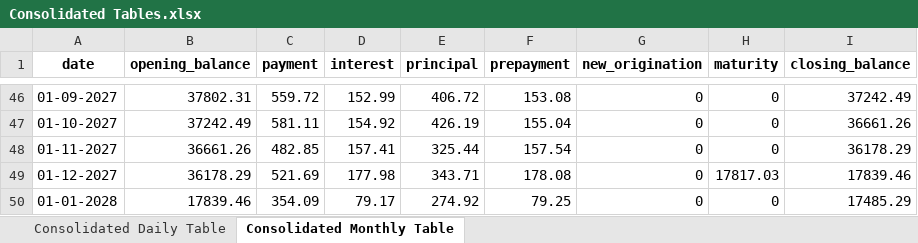
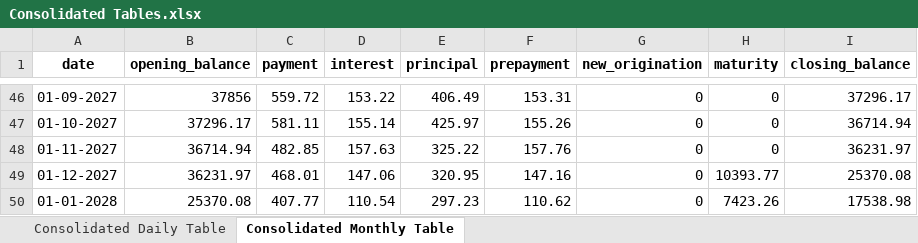
Before and after one commit to Shreesh26/Loan-Amortization-Generator, an Excel workbook: Consolidated Tables.xlsx, sheet Consolidated Monthly Table, drawn as a sheet; only a part is shown, gaps mark what is left out; values as stored, in another font and other column widths than the file's, no borders; the diff covers the shown part only; the diff names each change by its address in the sheet, - before the commit and + after, or states it on an @@ line.

```diff
--- a/Consolidated Tables.xlsx (sheet Consolidated Monthly Table)
+++ b/Consolidated Tables.xlsx (sheet Consolidated Monthly Table)
-B46 (opening_balance): 37802.31
+B46 (opening_balance): 37856
-D46 (interest): 152.99
+D46 (interest): 153.22
-E46 (principal): 406.72
+E46 (principal): 406.49
-F46 (prepayment): 153.08
+F46 (prepayment): 153.31
-I46 (closing_balance): 37242.49
+I46 (closing_balance): 37296.17
-B47 (opening_balance): 37242.49
+B47 (opening_balance): 37296.17
-D47 (interest): 154.92
+D47 (interest): 155.14
-E47 (principal): 426.19
+E47 (principal): 425.97
-F47 (prepayment): 155.04
+F47 (prepayment): 155.26
-I47 (closing_balance): 36661.26
+I47 (closing_balance): 36714.94
-B48 (opening_balance): 36661.26
+B48 (opening_balance): 36714.94
-D48 (interest): 157.41
+D48 (interest): 157.63
-E48 (principal): 325.44
+E48 (principal): 325.22
-F48 (prepayment): 157.54
+F48 (prepayment): 157.76
-I48 (closing_balance): 36178.29
+I48 (closing_balance): 36231.97
-B49 (opening_balance): 36178.29
+B49 (opening_balance): 36231.97
-C49 (payment): 521.69
+C49 (payment): 468.01
-D49 (interest): 177.98
+D49 (interest): 147.06
-E49 (principal): 343.71
+E49 (principal): 320.95
-F49 (prepayment): 178.08
+F49 (prepayment): 147.16
-H49 (maturity): 17817.03
+H49 (maturity): 10393.77
-I49 (closing_balance): 17839.46
+I49 (closing_balance): 25370.08
-B50 (opening_balance): 17839.46
+B50 (opening_balance): 25370.08
-C50 (payment): 354.09
+C50 (payment): 407.77
-D50 (interest): 79.17
+D50 (interest): 110.54
-E50 (principal): 274.92
+E50 (principal): 297.23
-F50 (prepayment): 79.25
+F50 (prepayment): 110.62
-H50 (maturity): 0
+H50 (maturity): 7423.26
-I50 (closing_balance): 17485.29
+I50 (closing_balance): 17538.98
```
Also changed, not shown: 92 edited cells elsewhere in this sheet, sheet Consolidated Daily Table, individual amortization tables/LoanTape 12.xlsx, individual amortization tables/LoanTape 16.xlsx, 17 other files.
